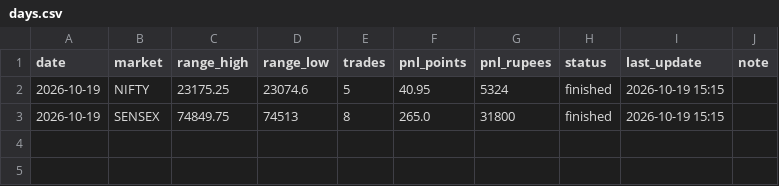
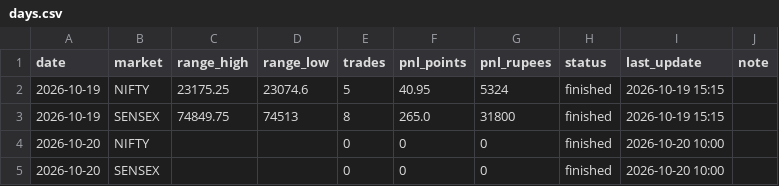
Before and after one commit to Jdingara/share_market_bava, a CSV file: history/orb/days.csv, drawn as a sheet.

```diff
--- a/history/orb/days.csv
+++ b/history/orb/days.csv
@@ -3 +3,3 @@ date,market,range_high,range_low,trades,pnl_points,pnl_rupees,status,last_update
 2026-10-19,SENSEX,74849.75,74513,8,265.0,31800,finished,2026-10-19 15:15,
+2026-10-20,NIFTY,,,0,0,0,finished,2026-10-20 10:00,
+2026-10-20,SENSEX,,,0,0,0,finished,2026-10-20 10:00,
```
Also changed, not shown: 1 other file.
